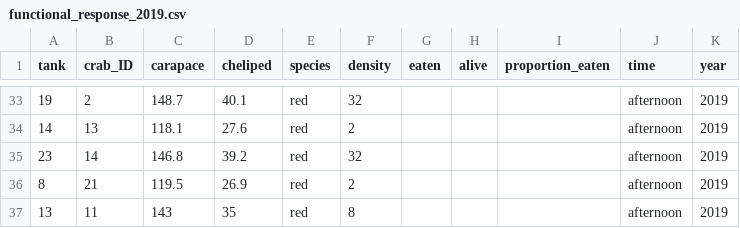
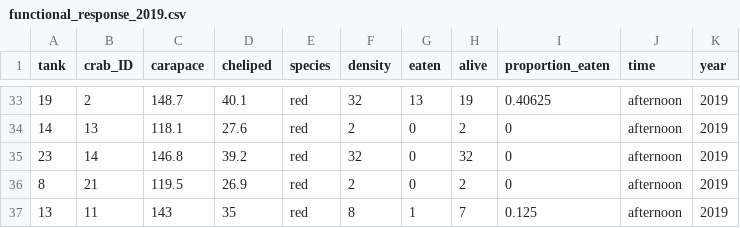
Before and after one commit to em-lim13/CatchCrabs2019, a CSV file: functional_response_2019.csv, drawn as a sheet; only a part is shown, gaps mark what is left out; the diff covers the shown part only.

```diff
--- a/functional_response_2019.csv
+++ b/functional_response_2019.csv
@@ -33,5 +33,5 @@
-19,2,148.7,40.1,red,32,,,,afternoon,2019
-14,13,118.1,27.6,red,2,,,,afternoon,2019
-23,14,146.8,39.2,red,32,,,,afternoon,2019
-8,21,119.5,26.9,red,2,,,,afternoon,2019
-13,11,143,35,red,8,,,,afternoon,2019
+19,2,148.7,40.1,red,32,13,19,0.40625,afternoon,2019
+14,13,118.1,27.6,red,2,0,2,0,afternoon,2019
+23,14,146.8,39.2,red,32,0,32,0,afternoon,2019
+8,21,119.5,26.9,red,2,0,2,0,afternoon,2019
+13,11,143,35,red,8,1,7,0.125,afternoon,2019
```
Also changed, not shown: 39 edited cells elsewhere in this file.
